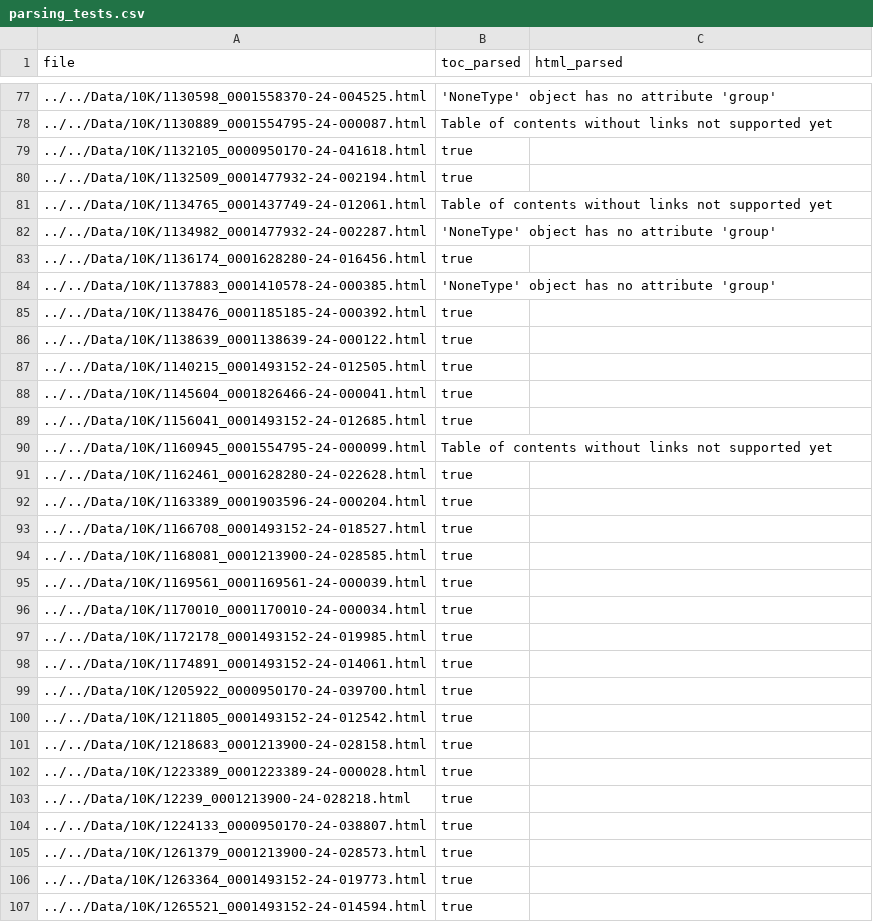
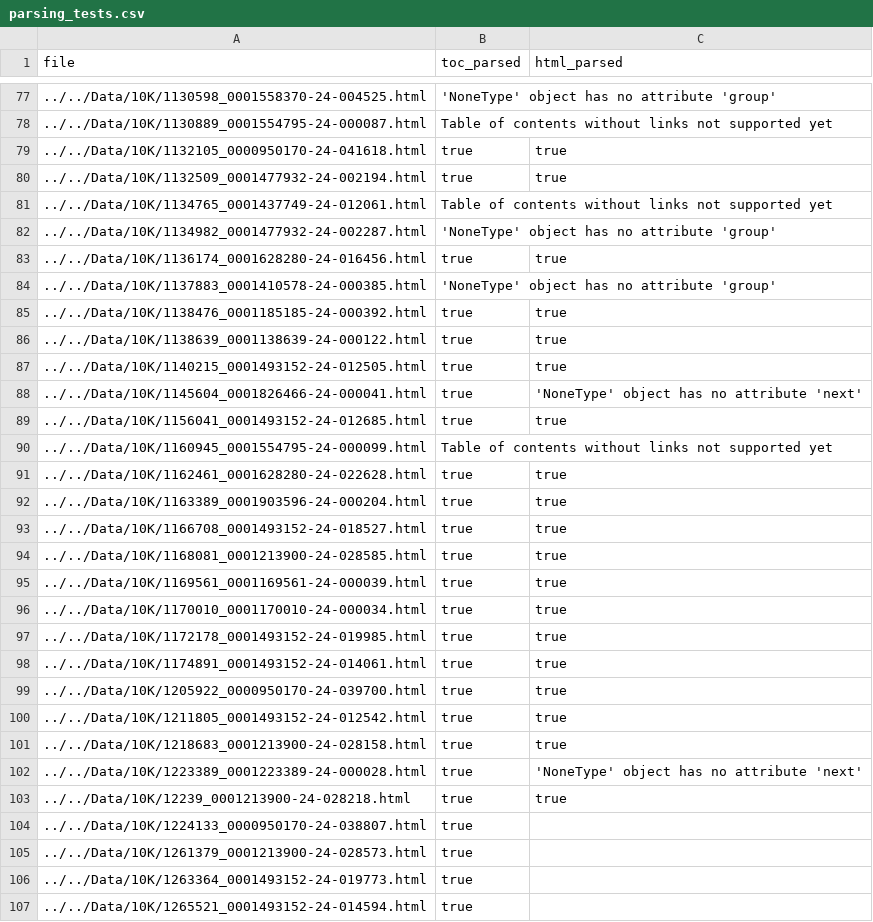
Before and after one commit to john-friedman/SEC-Parsers, a CSV file: sec_parsers/sec_parsers/parsing_tests.csv, drawn as a sheet; only a part is shown, gaps mark what is left out; the diff covers the shown part only.

```diff
--- a/sec_parsers/sec_parsers/parsing_tests.csv
+++ b/sec_parsers/sec_parsers/parsing_tests.csv
@@ -78,27 +78,27 @@ file,toc_parsed,html_parsed
 ../../Data/10K/1130889_0001554795-24-000087.html,Table of contents without links not supported yet,
-../../Data/10K/1132105_0000950170-24-041618.html,true,
-../../Data/10K/1132509_0001477932-24-002194.html,true,
+../../Data/10K/1132105_0000950170-24-041618.html,true,true
+../../Data/10K/1132509_0001477932-24-002194.html,true,true
 ../../Data/10K/1134765_0001437749-24-012061.html,Table of contents without links not supported yet,
 ../../Data/10K/1134982_0001477932-24-002287.html,'NoneType' object has no attribute 'group',
-../../Data/10K/1136174_0001628280-24-016456.html,true,
+../../Data/10K/1136174_0001628280-24-016456.html,true,true
 ../../Data/10K/1137883_0001410578-24-000385.html,'NoneType' object has no attribute 'group',
-../../Data/10K/1138476_0001185185-24-000392.html,true,
-../../Data/10K/1138639_0001138639-24-000122.html,true,
-../../Data/10K/1140215_0001493152-24-012505.html,true,
-../../Data/10K/1145604_0001826466-24-000041.html,true,
-../../Data/10K/1156041_0001493152-24-012685.html,true,
+../../Data/10K/1138476_0001185185-24-000392.html,true,true
+../../Data/10K/1138639_0001138639-24-000122.html,true,true
+../../Data/10K/1140215_0001493152-24-012505.html,true,true
+../../Data/10K/1145604_0001826466-24-000041.html,true,'NoneType' object has no attribute 'next'
+../../Data/10K/1156041_0001493152-24-012685.html,true,true
 ../../Data/10K/1160945_0001554795-24-000099.html,Table of contents without links not supported yet,
-../../Data/10K/1162461_0001628280-24-022628.html,true,
-../../Data/10K/1163389_0001903596-24-000204.html,true,
-../../Data/10K/1166708_0001493152-24-018527.html,true,
-../../Data/10K/1168081_0001213900-24-028585.html,true,
-../../Data/10K/1169561_0001169561-24-000039.html,true,
-../../Data/10K/1170010_0001170010-24-000034.html,true,
-../../Data/10K/1172178_0001493152-24-019985.html,true,
-../../Data/10K/1174891_0001493152-24-014061.html,true,
-../../Data/10K/1205922_0000950170-24-039700.html,true,
-../../Data/10K/1211805_0001493152-24-012542.html,true,
-../../Data/10K/1218683_0001213900-24-028158.html,true,
-../../Data/10K/1223389_0001223389-24-000028.html,true,
-../../Data/10K/12239_0001213900-24-028218.html,true,
+../../Data/10K/1162461_0001628280-24-022628.html,true,true
+../../Data/10K/1163389_0001903596-24-000204.html,true,true
+../../Data/10K/1166708_0001493152-24-018527.html,true,true
+../../Data/10K/1168081_0001213900-24-028585.html,true,true
+../../Data/10K/1169561_0001169561-24-000039.html,true,true
+../../Data/10K/1170010_0001170010-24-000034.html,true,true
+../../Data/10K/1172178_0001493152-24-019985.html,true,true
+../../Data/10K/1174891_0001493152-24-014061.html,true,true
+../../Data/10K/1205922_0000950170-24-039700.html,true,true
+../../Data/10K/1211805_0001493152-24-012542.html,true,true
+../../Data/10K/1218683_0001213900-24-028158.html,true,true
+../../Data/10K/1223389_0001223389-24-000028.html,true,'NoneType' object has no attribute 'next'
+../../Data/10K/12239_0001213900-24-028218.html,true,true
 ../../Data/10K/1224133_0000950170-24-038807.html,true,
```
Also changed, not shown: 54 edited cells elsewhere in this file, 4 other files.
